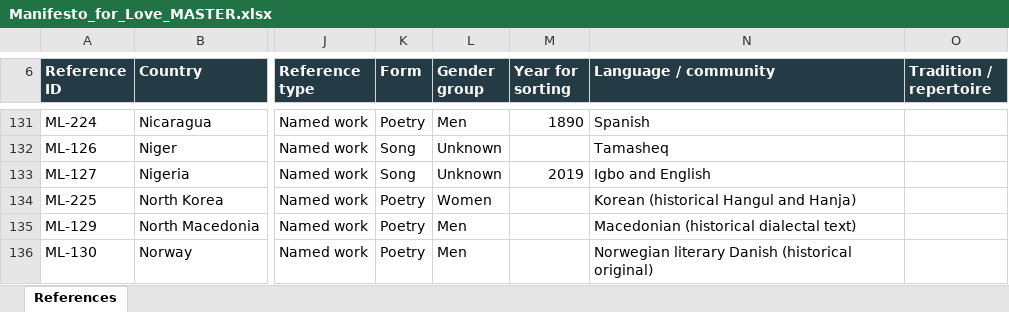
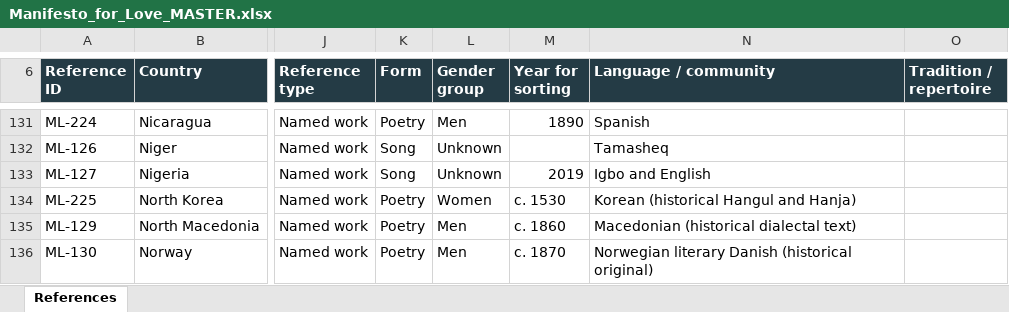
Before and after one commit to visioninglab/lovemanifesto, an Excel workbook: data/source/Manifesto_for_Love_MASTER.xlsx, sheet References, drawn as a sheet; only a part is shown, gaps mark what is left out; values as stored, in another font and other column widths than the file's, no borders; table styles not drawn; the diff covers the shown part only; the diff names each change by its address in the sheet, - before the commit and + after, or states it on an @@ line.

```diff
--- a/data/source/Manifesto_for_Love_MASTER.xlsx (sheet References)
+++ b/data/source/Manifesto_for_Love_MASTER.xlsx (sheet References)
-M134 (Year for sorting): (empty)
+M134 (Year for sorting): c. 1530
-M135 (Year for sorting): (empty)
+M135 (Year for sorting): c. 1860
-M136 (Year for sorting): (empty)
+M136 (Year for sorting): c. 1870
```
Also changed, not shown: 115 edited cells elsewhere in this sheet, 4 other files.
